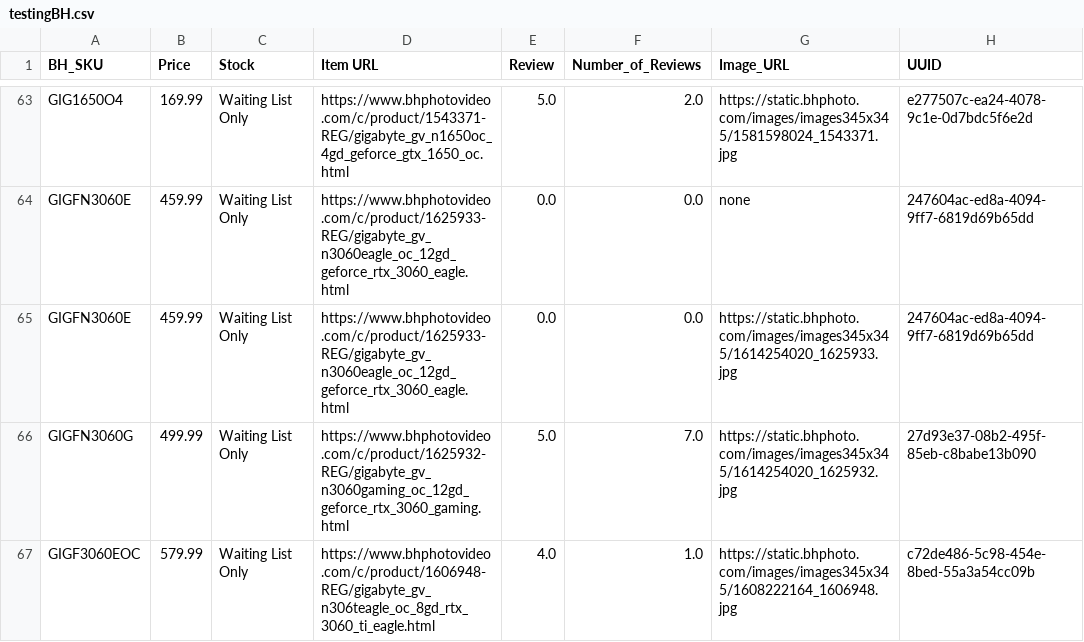
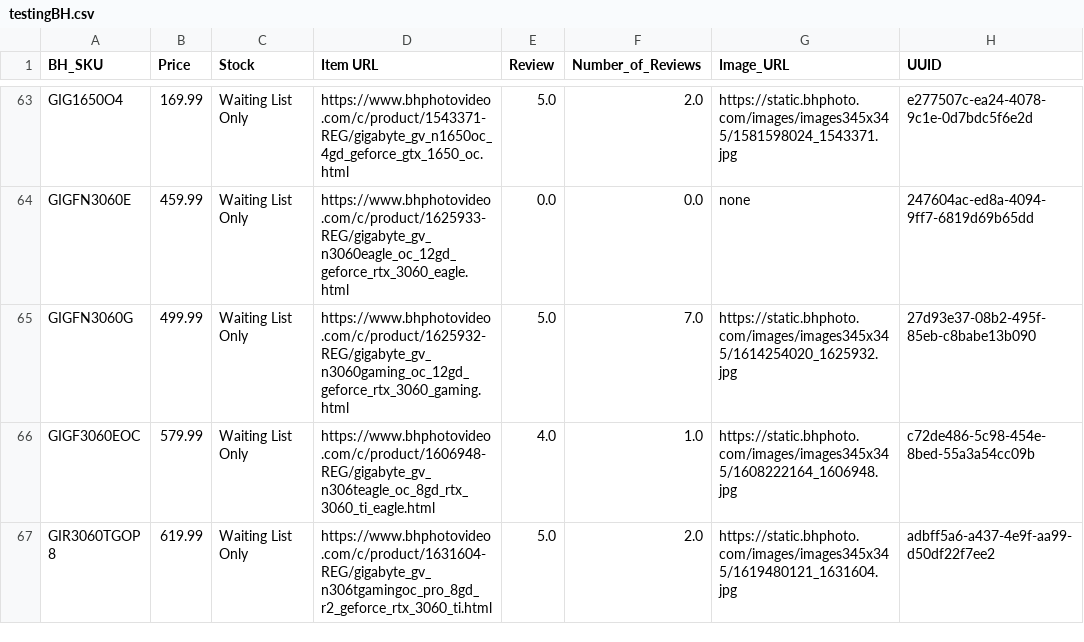
Before and after one commit to offetam/restock_checker, a CSV file: StoreBreak/testingBH.csv, drawn as a sheet; only a part is shown, gaps mark what is left out; the shorter side is filled out with more unchanged rows.

Commit message:
Add files via upload

```diff
--- a/StoreBreak/testingBH.csv
+++ b/StoreBreak/testingBH.csv
@@ -64,3 +64,2 @@ GIG1650O4,169.99,Waiting List Only,https://www.bhphotovideo.com/c/product/154337
 GIGFN3060E,459.99,Waiting List Only,https://www.bhphotovideo.com/c/product/1625933-REG/gigabyte_gv_n3060eagle_oc_12gd_geforce_rtx_3060_eagle.html,0.0,0.0,none,247604ac-ed8a-4094-9ff7-6819d69b65dd
-GIGFN3060E,459.99,Waiting List Only,https://www.bhphotovideo.com/c/product/1625933-REG/gigabyte_gv_n3060eagle_oc_12gd_geforce_rtx_3060_eagle.html,0.0,0.0,https://static.bhphoto.com/images/images345x345/1614254020_1625933.jpg,247604ac-ed8a-4094-9ff7-6819d69b65dd
 GIGFN3060G,499.99,Waiting List Only,https://www.bhphotovideo.com/c/product/1625932-REG/gigabyte_gv_n3060gaming_oc_12gd_geforce_rtx_3060_gaming.html,5.0,7.0,https://static.bhphoto.com/images/images345x345/1614254020_1625932.jpg,27d93e37-08b2-495f-85eb-c8babe13b090
```
